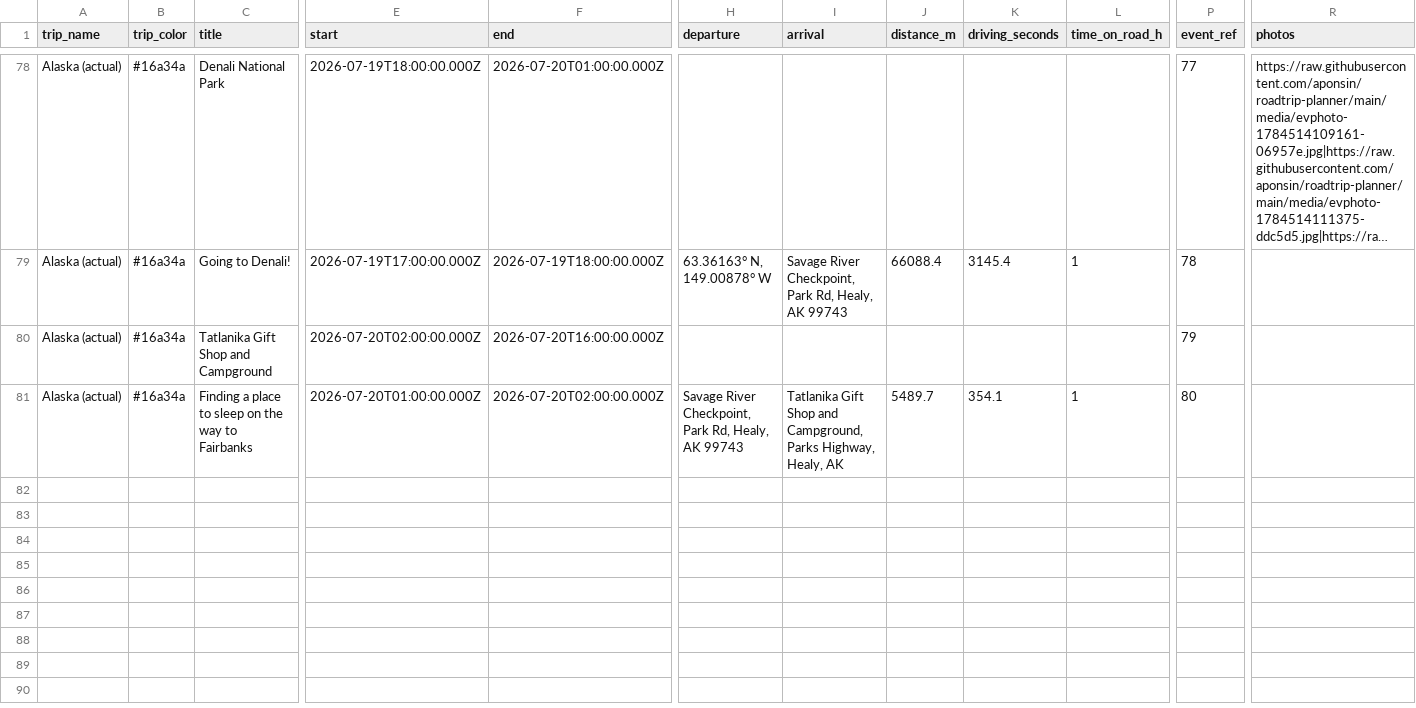
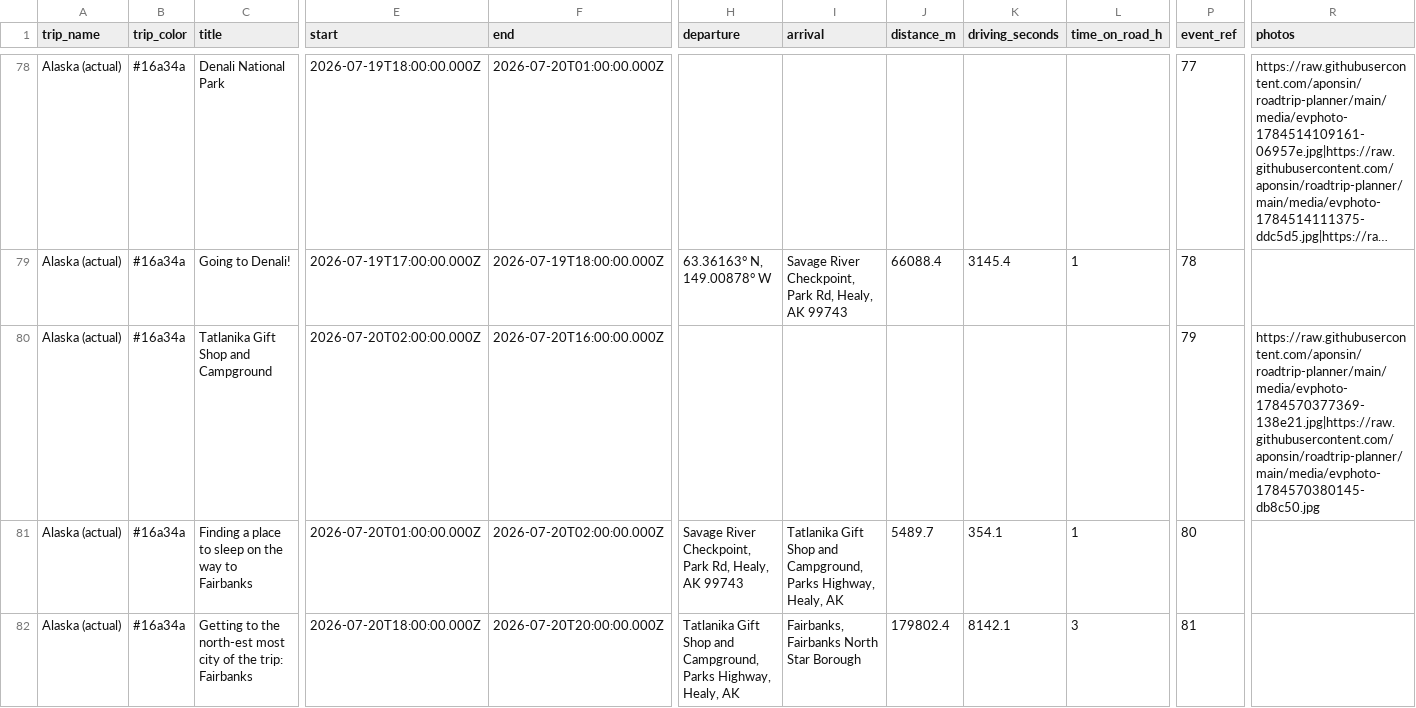
Before and after one commit to aponsin/roadtrip-planner, a CSV file: data/Alaska_actual.csv, drawn as a sheet; only a part is shown, gaps mark what is left out; long unchanged cells end in …; rows hold the shown columns only; the diff names each change by its address in the sheet, - before the commit and + after, or states it on an @@ line.

Commit message:
Update trip: Alaska (actual) [ee3334a8]

```diff
--- a/data/Alaska_actual.csv
+++ b/data/Alaska_actual.csv
-R80 (photos): (empty)
+R80 (photos): https://raw.githubusercontent.com/aponsin/roadtrip-planner/main/media/evphoto-1784570377369-138e21.jpg|https://raw.githubusercontent.com/aponsin/roadtrip-planner/main/media/evphoto-1784570380145-db8c50.jpg
+row 82: Alaska (actual) | #16a34a | Getting to the north-est most city of the trip: Fairbanks | 2026-07-20T18:00:00.000Z | 2026-07-20T20:00:00.000Z | Tatlanika Gift Shop and Campground, Parks Highway, Healy, AK | Fairbanks, Fairbanks North Star Borough | 179802.4 | 8142.1 | 3 | 81
```
